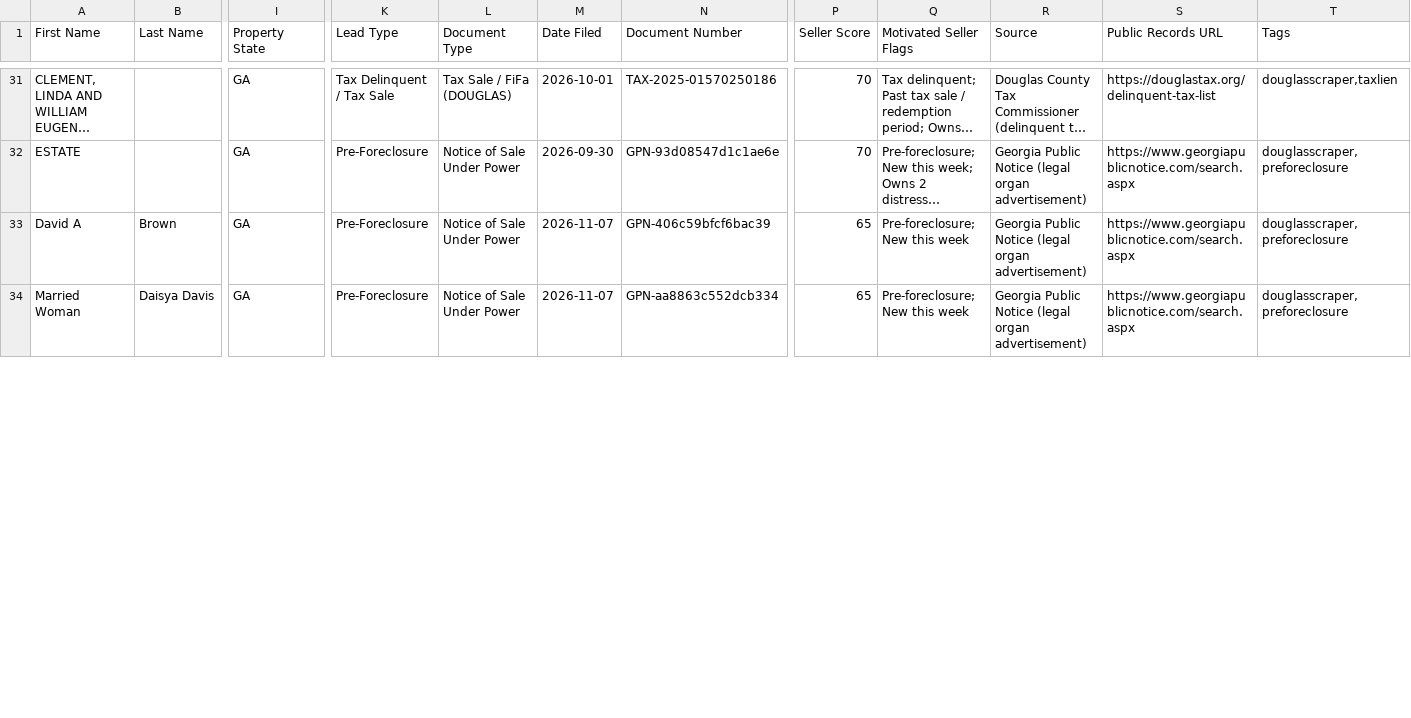
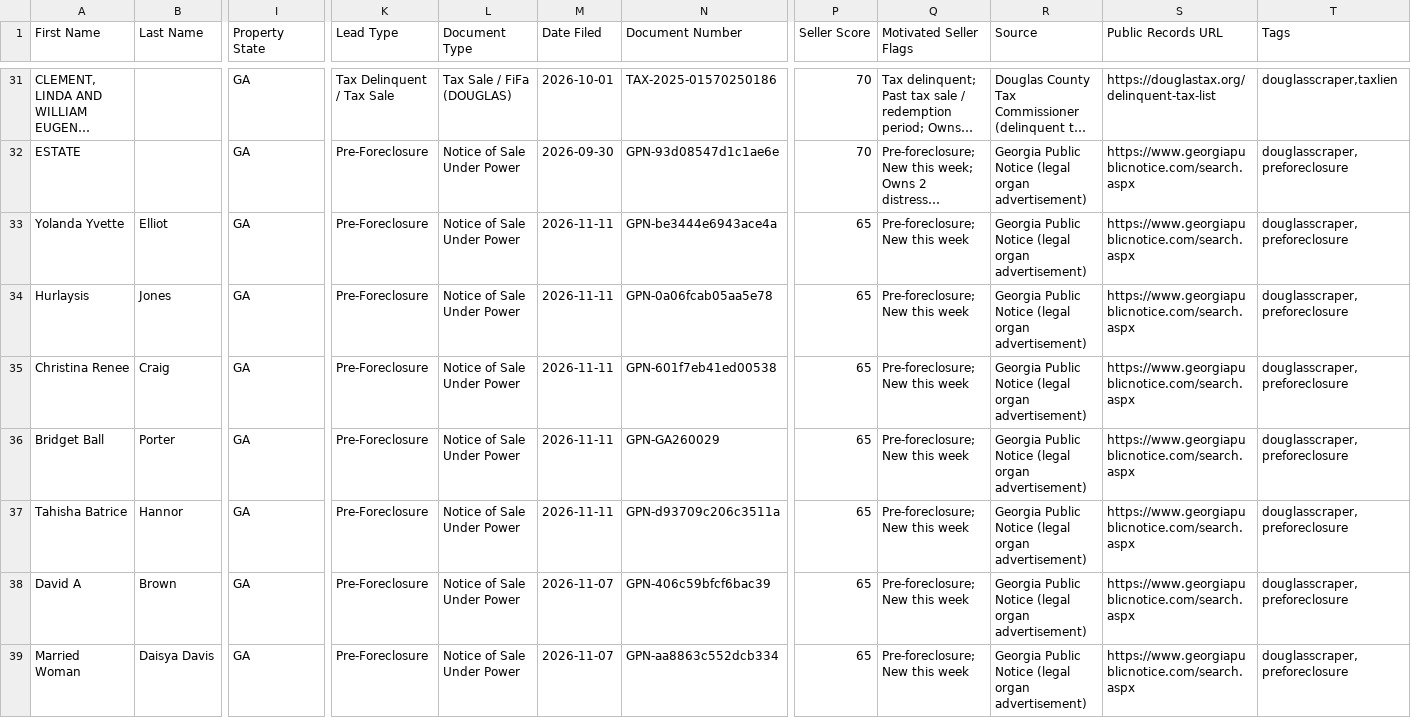
Before and after one commit to terrellkday/Douglas-Leads-Scraper, a CSV file: dashboard/ghl_leads.csv, drawn as a sheet; only a part is shown, gaps mark what is left out; long unchanged cells end in …; rows hold the shown columns only; the diff covers the shown part only; the diff names each change by its address in the sheet, - before the commit and + after, or states it on an @@ line.

```diff
--- a/dashboard/ghl_leads.csv
+++ b/dashboard/ghl_leads.csv
+row 33: Yolanda Yvette | Elliot | GA | Pre-Foreclosure | Notice of Sale Under Power | 2026-11-11 | GPN-be3444e6943ace4a | 65 | Pre-foreclosure; New this week | Georgia Public Notice (legal organ advertisement) | https://www.georgiapublicnotice.com/search.aspx | douglasscraper,preforeclosure
+row 34: Hurlaysis | Jones | GA | Pre-Foreclosure | Notice of Sale Under Power | 2026-11-11 | GPN-0a06fcab05aa5e78 | 65 | Pre-foreclosure; New this week | Georgia Public Notice (legal organ advertisement) | https://www.georgiapublicnotice.com/search.aspx | douglasscraper,preforeclosure
+row 35: Christina Renee | Craig | GA | Pre-Foreclosure | Notice of Sale Under Power | 2026-11-11 | GPN-601f7eb41ed00538 | 65 | Pre-foreclosure; New this week | Georgia Public Notice (legal organ advertisement) | https://www.georgiapublicnotice.com/search.aspx | douglasscraper,preforeclosure
+row 36: Bridget Ball | Porter | GA | Pre-Foreclosure | Notice of Sale Under Power | 2026-11-11 | GPN-GA260029 | 65 | Pre-foreclosure; New this week | Georgia Public Notice (legal organ advertisement) | https://www.georgiapublicnotice.com/search.aspx | douglasscraper,preforeclosure
+row 37: Tahisha Batrice | Hannor | GA | Pre-Foreclosure | Notice of Sale Under Power | 2026-11-11 | GPN-d93709c206c3511a | 65 | Pre-foreclosure; New this week | Georgia Public Notice (legal organ advertisement) | https://www.georgiapublicnotice.com/search.aspx | douglasscraper,preforeclosure
```
Also changed, not shown: 5 removed rows elsewhere in this file, data/ghl_leads.csv, 6 other files.
